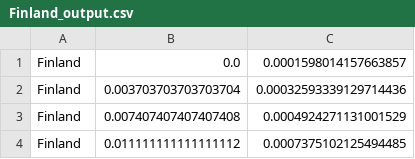
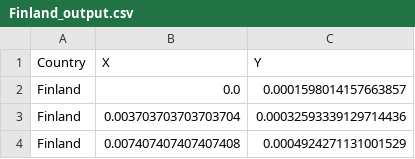
Before and after one commit to mk2510/bda_aalto_project, a CSV file: data/Finland_output.csv, drawn as a sheet; only a part is shown; the shorter side is filled out with more unchanged rows.

```diff
--- a/data/Finland_output.csv
+++ b/data/Finland_output.csv
@@ -1 +1,2 @@
+Country,X,Y
 Finland,0.0,0.0001598014157663857
```
Also changed, not shown: data/Germany_output.csv, data/Nepal_output.csv, 3 other files.
